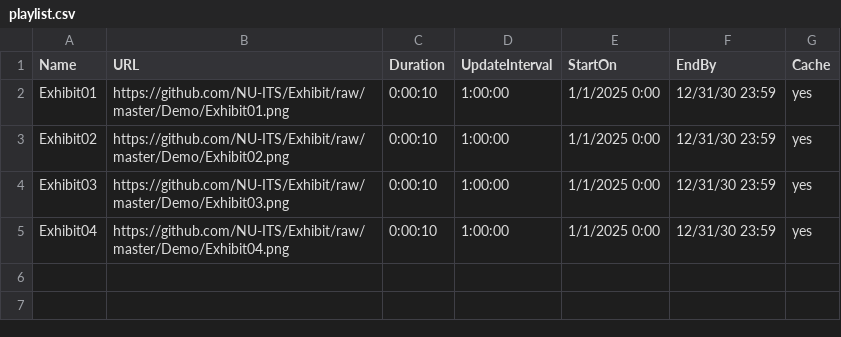
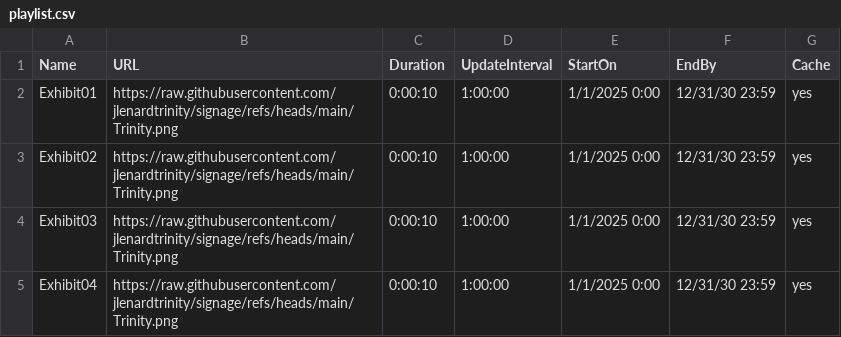
Before and after one commit to jlenardtrinity/signage, a CSV file: playlist.csv, drawn as a sheet.

Commit message:
Update playlist.csv

```diff
--- a/playlist.csv
+++ b/playlist.csv
@@ -1,5 +1,5 @@
 Name,URL,Duration,UpdateInterval,StartOn,EndBy,Cache
-Exhibit01,https://github.com/NU-ITS/Exhibit/raw/master/Demo/Exhibit01.png,0:00:10,1:00:00,1/1/2025 0:00,12/31/30 23:59,yes
-Exhibit02,https://github.com/NU-ITS/Exhibit/raw/master/Demo/Exhibit02.png,0:00:10,1:00:00,1/1/2025 0:00,12/31/30 23:59,yes
-Exhibit03,https://github.com/NU-ITS/Exhibit/raw/master/Demo/Exhibit03.png,0:00:10,1:00:00,1/1/2025 0:00,12/31/30 23:59,yes
-Exhibit04,https://github.com/NU-ITS/Exhibit/raw/master/Demo/Exhibit04.png,0:00:10,1:00:00,1/1/2025 0:00,12/31/30 23:59,yes
+Exhibit01,https://raw.githubusercontent.com/jlenardtrinity/signage/refs/heads/main/Trinity.png,0:00:10,1:00:00,1/1/2025 0:00,12/31/30 23:59,yes
+Exhibit02,https://raw.githubusercontent.com/jlenardtrinity/signage/refs/heads/main/Trinity.png,0:00:10,1:00:00,1/1/2025 0:00,12/31/30 23:59,yes
+Exhibit03,https://raw.githubusercontent.com/jlenardtrinity/signage/refs/heads/main/Trinity.png,0:00:10,1:00:00,1/1/2025 0:00,12/31/30 23:59,yes
+Exhibit04,https://raw.githubusercontent.com/jlenardtrinity/signage/refs/heads/main/Trinity.png,0:00:10,1:00:00,1/1/2025 0:00,12/31/30 23:59,yes
```
